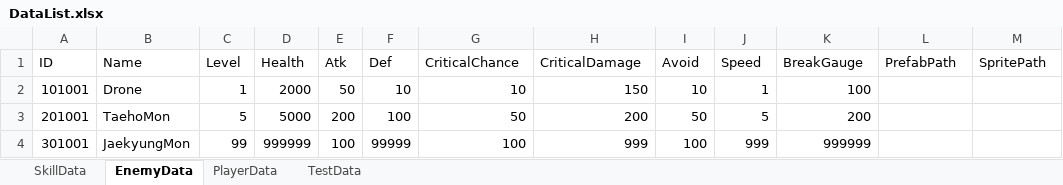
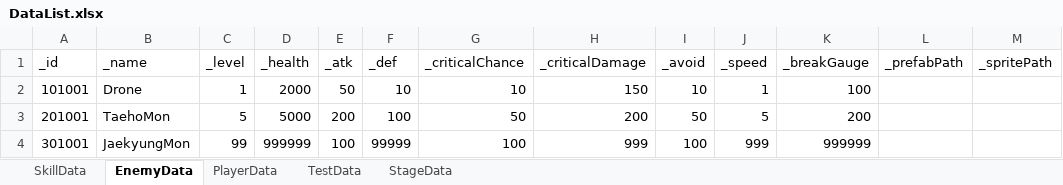
Before and after one commit to Leah001025/Purusha, an Excel workbook: Purusha/Assets/RawData/KCH/Excel/DataList.xlsx, sheet EnemyData, drawn as a sheet; values as stored, in another font and other column widths than the file's, no borders; removed rows and columns are numbered as before the commit, all else as after; the diff names each change by its address in the sheet, - before the commit and + after, or states it on an @@ line.

Commit message:
[Add]_01/DataManager
1.데이터 매니저 추가
2. 스테이지 데이터 추가

```diff
--- a/Purusha/Assets/RawData/KCH/Excel/DataList.xlsx (sheet EnemyData)
+++ b/Purusha/Assets/RawData/KCH/Excel/DataList.xlsx (sheet EnemyData)
+sheet tab: StageData
-row 1: ID | Name | Level | Health | Atk | Def | CriticalChance | CriticalDamage | Avoid | Speed | BreakGauge | PrefabPath | SpritePath
+row 1: _id | _name | _level | _health | _atk | _def | _criticalChance | _criticalDamage | _avoid | _speed | _breakGauge | _prefabPath | _spritePath
```
Also changed, not shown: 8 other files.
